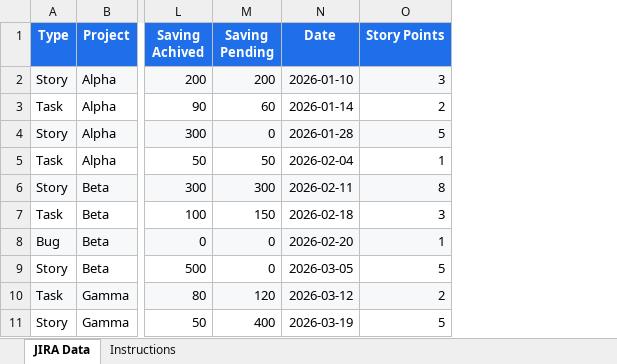
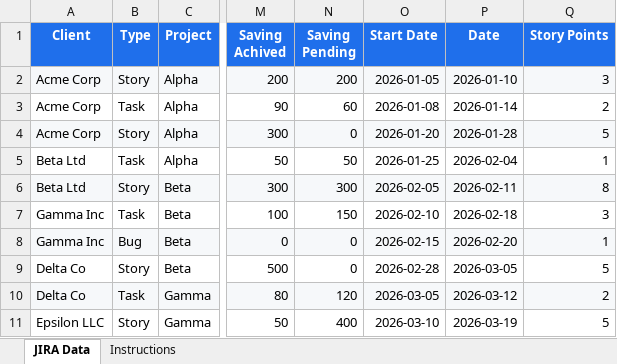
Before and after one commit to Saaimurugan/ManagementReport, an Excel workbook: JIRA_template.xlsx, sheet JIRA Data, drawn as a sheet; only a part is shown, gaps mark what is left out; values as stored, in another font and other column widths than the file's, no borders; the diff names each change by its address in the sheet, - before the commit and + after, or states it on an @@ line.

```diff
--- a/JIRA_template.xlsx (sheet JIRA Data)
+++ b/JIRA_template.xlsx (sheet JIRA Data)
+column A (Client), rows 2-11: Acme Corp | Acme Corp | Acme Corp | Beta Ltd | Beta Ltd | Gamma Inc | Gamma Inc | Delta Co | Delta Co | Epsilon LLC
+column O (Start Date), rows 2-11: 2026-01-05 | 2026-01-08 | 2026-01-20 | 2026-01-25 | 2026-02-05 | 2026-02-10 | 2026-02-15 | 2026-02-28 | 2026-03-05 | 2026-03-10
```
Also changed, not shown: sheet Instructions, 7 other files.
